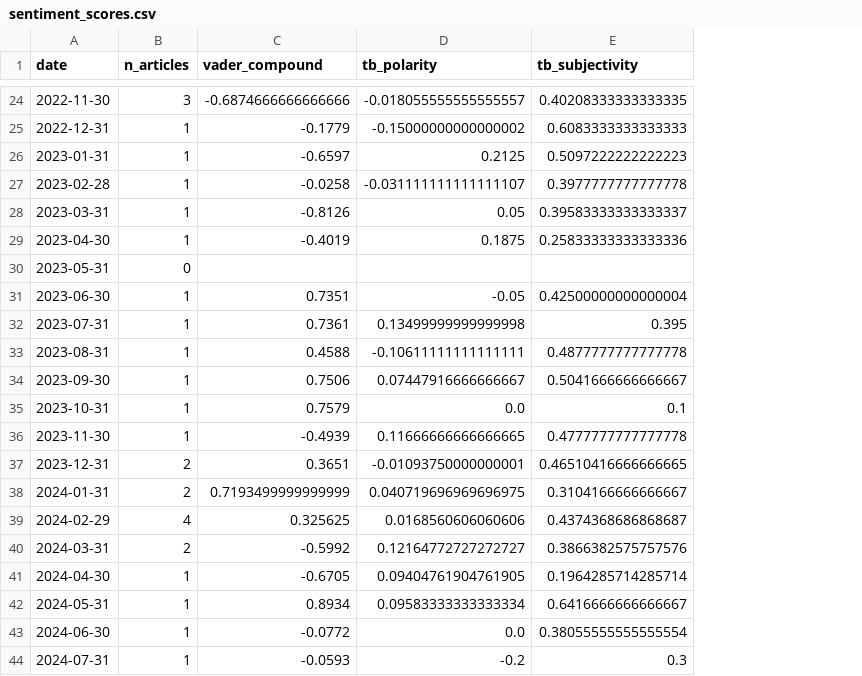
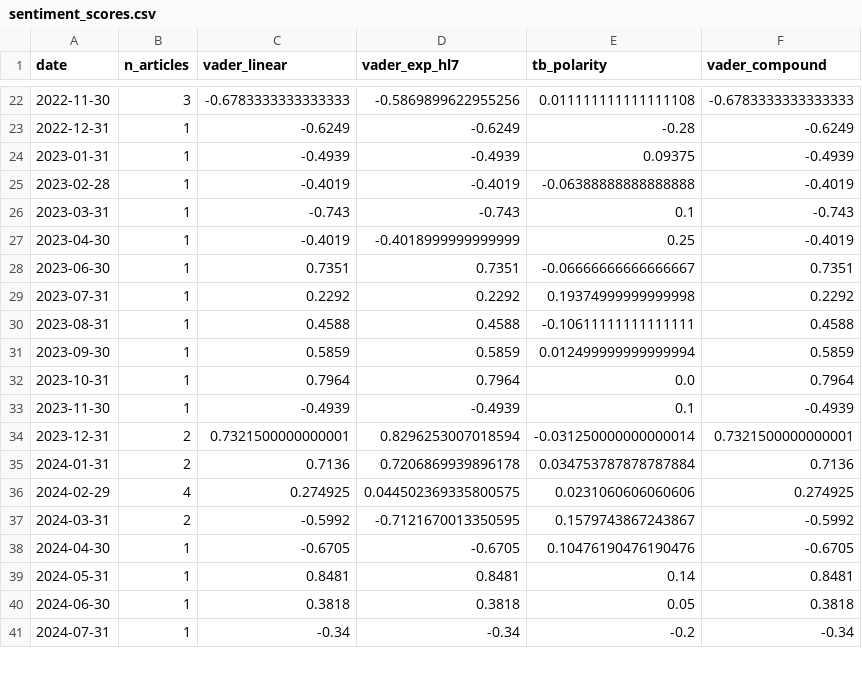
Before and after one commit to TommyWang469/Extreme, a CSV file: data/sentiment_scores.csv, drawn as a sheet; only a part is shown, gaps mark what is left out; removed rows and columns are numbered as before the commit, all else as after; the diff covers the shown part only; the diff names each change by its address in the sheet, - before the commit and + after, or states it on an @@ line.

```diff
--- a/data/sentiment_scores.csv
+++ b/data/sentiment_scores.csv
+column D (vader_exp_hl7), rows 22-41: -0.5869899622955256 | -0.6249 | -0.4939 | -0.4019 | -0.743 | -0.4018999999999999 | 0.7351 | 0.2292 | 0.4588 | 0.5859 | 0.7964 | -0.4939 | 0.8296253007018594 | 0.7206869939896178 | 0.044502369335800575 | -0.7121670013350595 | -0.6705 | 0.8481 | 0.3818 | -0.34
-column E (tb_subjectivity), rows 24-29: 0.40208333333333335 | 0.6083333333333333 | 0.5097222222222223 | 0.3977777777777778 | 0.39583333333333337 | 0.25833333333333336; rows 31-44: 0.42500000000000004 | 0.395 | 0.4877777777777778 | 0.5041666666666667 | 0.1 | 0.4777777777777778 | 0.46510416666666665 | 0.3104166666666667 | 0.4374368686868687 | 0.3866382575757576 | 0.1964285714285714 | 0.6416666666666667 | 0.38055555555555554 | 0.3
+column F (vader_compound), rows 22-41: -0.6783333333333333 | -0.6249 | -0.4939 | -0.4019 | -0.743 | -0.4019 | 0.7351 | 0.2292 | 0.4588 | 0.5859 | 0.7964 | -0.4939 | 0.7321500000000001 | 0.7136 | 0.274925 | -0.5992 | -0.6705 | 0.8481 | 0.3818 | -0.34
-C1: vader_compound
+C1: vader_linear
-C22 (vader_linear): -0.6874666666666666
+C22 (vader_linear): -0.6783333333333333
-E22 (tb_polarity): -0.018055555555555557
+E22 (tb_polarity): 0.011111111111111108
-C23 (vader_linear): -0.1779
+C23 (vader_linear): -0.6249
-E23 (tb_polarity): -0.15000000000000002
+E23 (tb_polarity): -0.28
-C24 (vader_linear): -0.6597
+C24 (vader_linear): -0.4939
-E24 (tb_polarity): 0.2125
+E24 (tb_polarity): 0.09375
-C25 (vader_linear): -0.0258
+C25 (vader_linear): -0.4019
-E25 (tb_polarity): -0.031111111111111107
+E25 (tb_polarity): -0.06388888888888888
-C26 (vader_linear): -0.8126
+C26 (vader_linear): -0.743
-E26 (tb_polarity): 0.05
+E26 (tb_polarity): 0.1
-E27 (tb_polarity): 0.1875
+E27 (tb_polarity): 0.25
-row 30: 2023-05-31 | 0
-E28 (tb_polarity): -0.05
+E28 (tb_polarity): -0.06666666666666667
-C29 (vader_linear): 0.7361
+C29 (vader_linear): 0.2292
-E29 (tb_polarity): 0.13499999999999998
+E29 (tb_polarity): 0.19374999999999998
-C31 (vader_linear): 0.7506
+C31 (vader_linear): 0.5859
-E31 (tb_polarity): 0.07447916666666667
+E31 (tb_polarity): 0.012499999999999994
-C32 (vader_linear): 0.7579
+C32 (vader_linear): 0.7964
-E33 (tb_polarity): 0.11666666666666665
+E33 (tb_polarity): 0.1
-C34 (vader_linear): 0.3651
+C34 (vader_linear): 0.7321500000000001
-E34 (tb_polarity): -0.01093750000000001
+E34 (tb_polarity): -0.031250000000000014
-C35 (vader_linear): 0.7193499999999999
+C35 (vader_linear): 0.7136
-E35 (tb_polarity): 0.040719696969696975
+E35 (tb_polarity): 0.034753787878787884
-C36 (vader_linear): 0.325625
+C36 (vader_linear): 0.274925
-E36 (tb_polarity): 0.0168560606060606
+E36 (tb_polarity): 0.0231060606060606
-E37 (tb_polarity): 0.12164772727272727
+E37 (tb_polarity): 0.1579743867243867
-E38 (tb_polarity): 0.09404761904761905
+E38 (tb_polarity): 0.10476190476190476
-C39 (vader_linear): 0.8934
+C39 (vader_linear): 0.8481
-E39 (tb_polarity): 0.09583333333333334
+E39 (tb_polarity): 0.14
-C40 (vader_linear): -0.0772
+C40 (vader_linear): 0.3818
-E40 (tb_polarity): 0.0
+E40 (tb_polarity): 0.05
-C41 (vader_linear): -0.0593
+C41 (vader_linear): -0.34
```
Also changed, not shown: 2 removed rows and 35 edited cells elsewhere in this file, data/labeled_events.csv, 14 other files.
